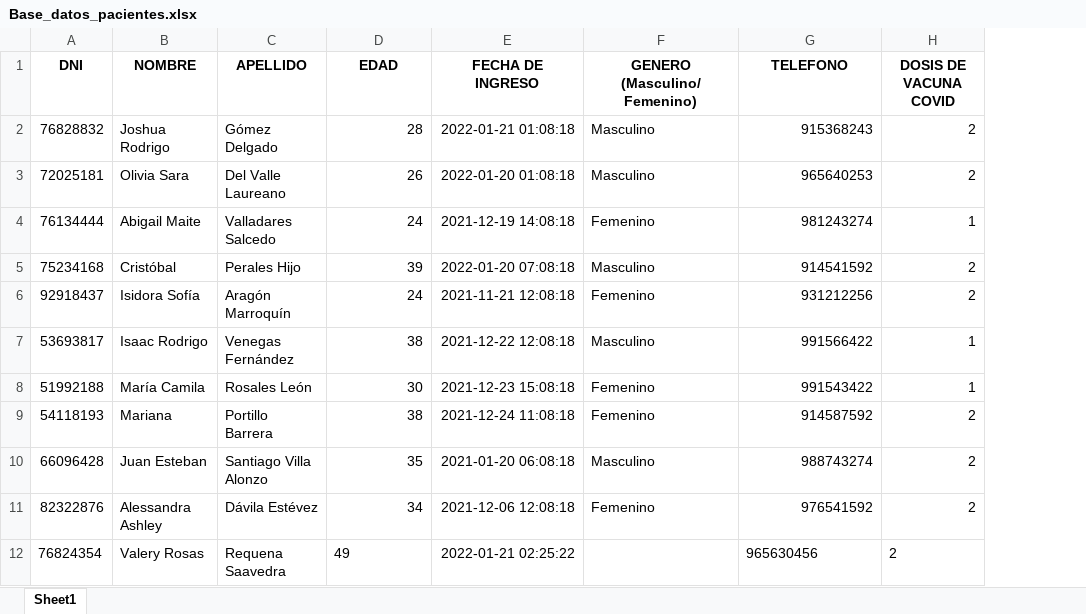
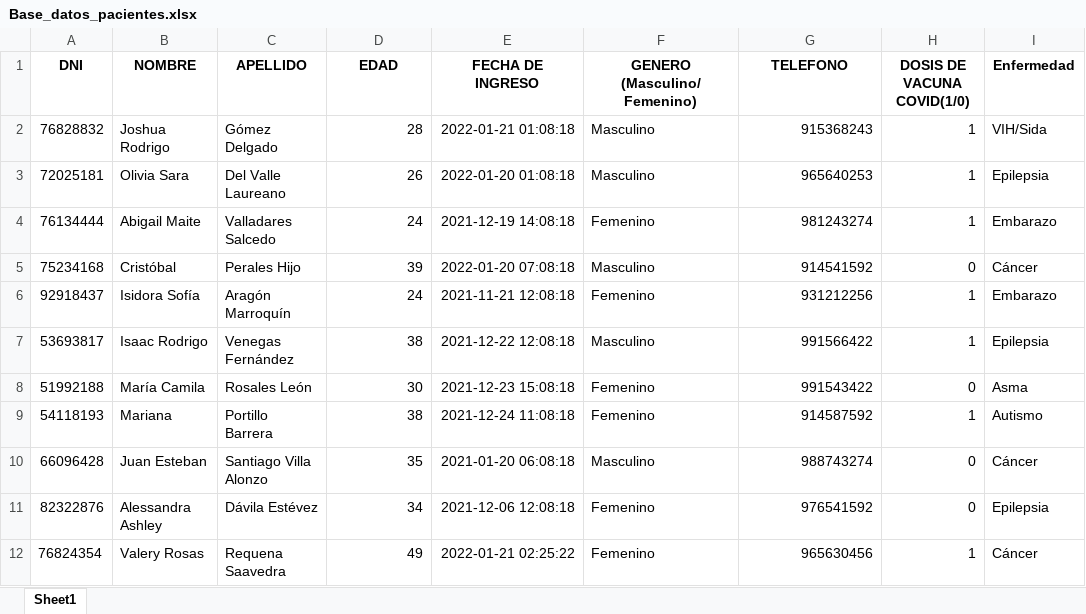
Before and after one commit to Sebas27061234/trabajo-2022, an Excel workbook: Base_datos_pacientes.xlsx, sheet Sheet1, drawn as a sheet; values as stored, in another font and other column widths than the file's, no borders; the diff names each change by its address in the sheet, - before the commit and + after, or states it on an @@ line.

```diff
--- a/Base_datos_pacientes.xlsx (sheet Sheet1)
+++ b/Base_datos_pacientes.xlsx (sheet Sheet1)
+column I (Enfermedad), rows 2-12: VIH/Sida | Epilepsia | Embarazo | Cáncer | Embarazo | Epilepsia | Asma | Autismo | Cáncer | Epilepsia | Cáncer
-H1: DOSIS DE VACUNA COVID
+H1: DOSIS DE VACUNA COVID(1/0)
-H2:H3 (DOSIS DE VACUNA COVID(1/0)): 2
+H2:H3 (DOSIS DE VACUNA COVID(1/0)): 1
-H5 (DOSIS DE VACUNA COVID(1/0)): 2
+H5 (DOSIS DE VACUNA COVID(1/0)): 0
-H6 (DOSIS DE VACUNA COVID(1/0)): 2
+H6 (DOSIS DE VACUNA COVID(1/0)): 1
-H8 (DOSIS DE VACUNA COVID(1/0)): 1
+H8 (DOSIS DE VACUNA COVID(1/0)): 0
-H9 (DOSIS DE VACUNA COVID(1/0)): 2
+H9 (DOSIS DE VACUNA COVID(1/0)): 1
-H10:H11 (DOSIS DE VACUNA COVID(1/0)): 2
+H10:H11 (DOSIS DE VACUNA COVID(1/0)): 0
-D12 alignment: left
+D12 alignment: right
-F12 (GENERO (Masculino/Femenino)): (empty)
+F12 (GENERO (Masculino/Femenino)): Femenino
-G12 alignment: left
+G12 alignment: right
-H12 (DOSIS DE VACUNA COVID(1/0)): 2
+H12 (DOSIS DE VACUNA COVID(1/0)): 1
```
Also changed, not shown: Hospital.xlsx, 1 other file.
